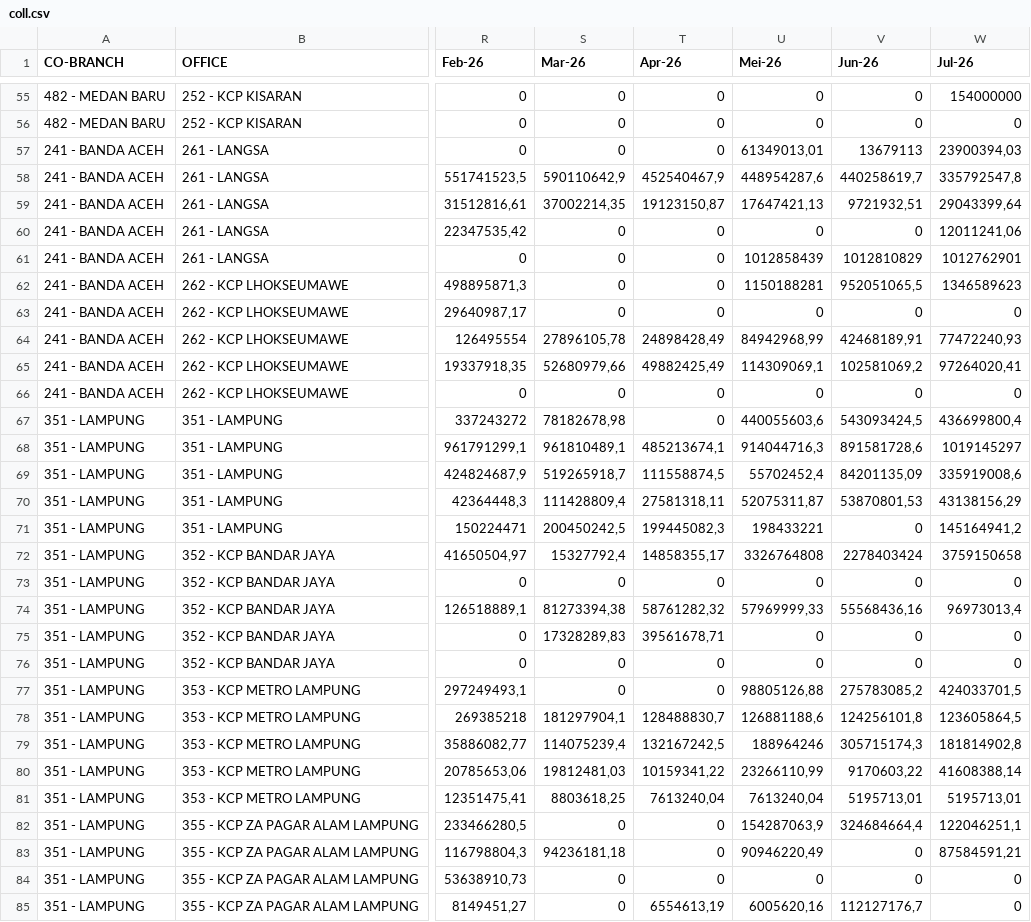
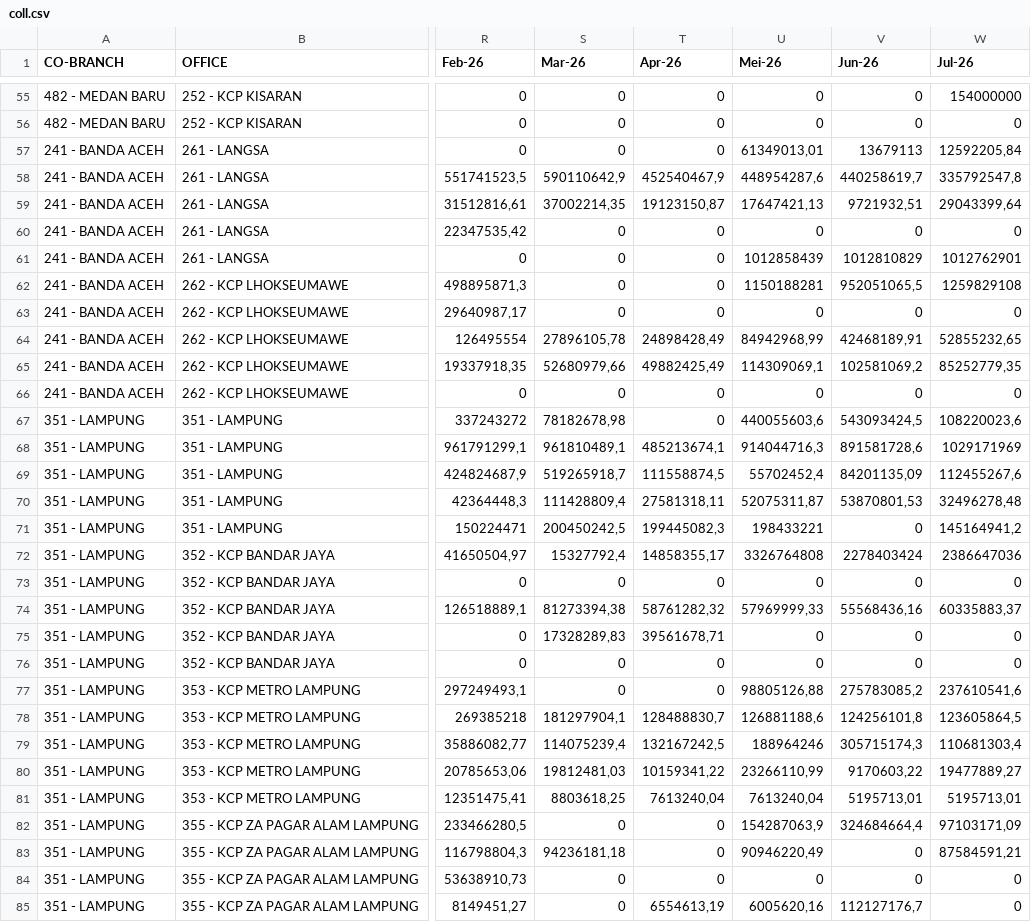
Before and after one commit to ahmad-denny/m_dashboard, a CSV file: coll.csv, drawn as a sheet; only a part is shown, gaps mark what is left out; the diff covers the shown part only; the diff names each change by its address in the sheet, - before the commit and + after, or states it on an @@ line.

```diff
--- a/coll.csv
+++ b/coll.csv
-W57 (Jul-26): 23900394,03
+W57 (Jul-26): 12592205,84
-W60 (Jul-26): 12011241,06
+W60 (Jul-26): 0
-W62 (Jul-26): 1346589623
+W62 (Jul-26): 1259829108
-W64 (Jul-26): 77472240,93
+W64 (Jul-26): 52855232,65
-W65 (Jul-26): 97264020,41
+W65 (Jul-26): 85252779,35
-W67 (Jul-26): 436699800,4
+W67 (Jul-26): 108220023,6
-W68 (Jul-26): 1019145297
+W68 (Jul-26): 1029171969
-W69 (Jul-26): 335919008,6
+W69 (Jul-26): 112455267,6
-W70 (Jul-26): 43138156,29
+W70 (Jul-26): 32496278,48
-W72 (Jul-26): 3759150658
+W72 (Jul-26): 2386647036
-W74 (Jul-26): 96973013,4
+W74 (Jul-26): 60335883,37
-W77 (Jul-26): 424033701,5
+W77 (Jul-26): 237610541,6
-W79 (Jul-26): 181814902,8
+W79 (Jul-26): 110681303,4
-W80 (Jul-26): 41608388,14
+W80 (Jul-26): 19477889,27
-W82 (Jul-26): 122046251,1
+W82 (Jul-26): 97103171,09
```
Also changed, not shown: 103 edited cells elsewhere in this file, financing.csv, funding.csv, 3 other files.
